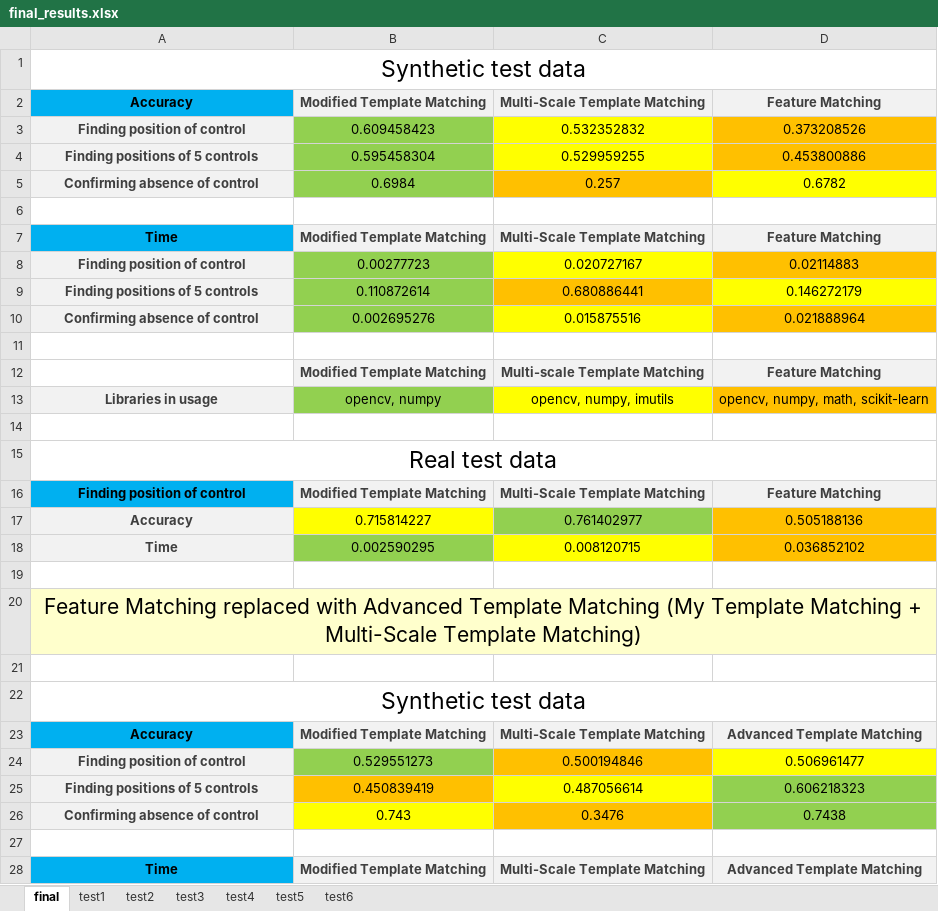
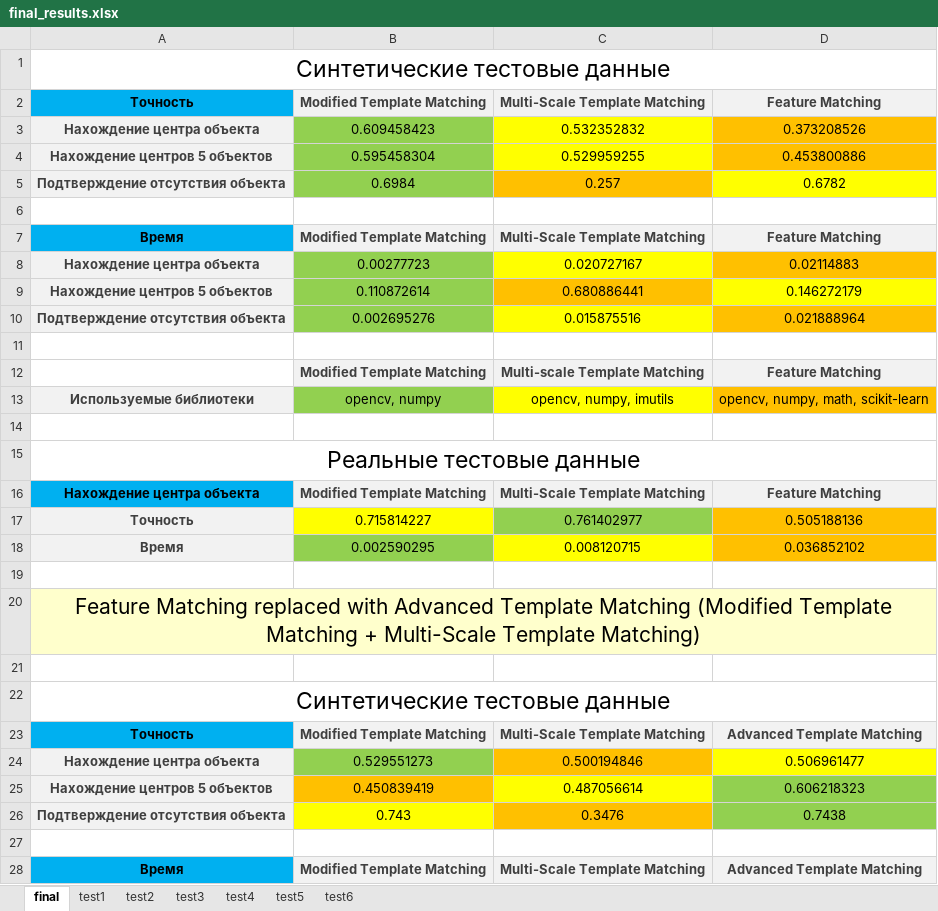
Before and after one commit to KimNikita/image_matching, an Excel workbook: final_results.xlsx, sheet final, drawn as a sheet; only a part is shown; values as stored, in another font and other column widths than the file's, no borders; the diff covers the shown part only; the diff names each change by its address in the sheet, - before the commit and + after, or states it on an @@ line.

Commit message:
russian

```diff
--- a/final_results.xlsx (sheet final)
+++ b/final_results.xlsx (sheet final)
-A1: Synthetic test data
+A1: Синтетические тестовые данные
-A2: Accuracy
+A2: Точность
-A3: Finding position of control
+A3: Нахождение центра объекта
-A4: Finding positions of 5 controls
+A4: Нахождение центров 5 объектов
-A5: Confirming absence of control
+A5: Подтверждение отсутствия объекта
-A7: Time
+A7: Время
-A8: Finding position of control
+A8: Нахождение центра объекта
-A9: Finding positions of 5 controls
+A9: Нахождение центров 5 объектов
-A10: Confirming absence of control
+A10: Подтверждение отсутствия объекта
-A13: Libraries in usage
+A13: Используемые библиотеки
-A15: Real test data
+A15: Реальные тестовые данные
-A16: Finding position of control
+A16: Нахождение центра объекта
-A17: Accuracy
+A17: Точность
-A18: Time
+A18: Время
-A20: …Template Matching (My Template Matching…
+A20: …Template Matching (Modified Template Matching…
-A22: Synthetic test data
+A22: Синтетические тестовые данные
-A23: Accuracy
+A23: Точность
-A24: Finding position of control
+A24: Нахождение центра объекта
-A25: Finding positions of 5 controls
+A25: Нахождение центров 5 объектов
-A26: Confirming absence of control
+A26: Подтверждение отсутствия объекта
-A28: Time
+A28: Время
```
Also changed, not shown: 8 edited cells elsewhere in this sheet.
